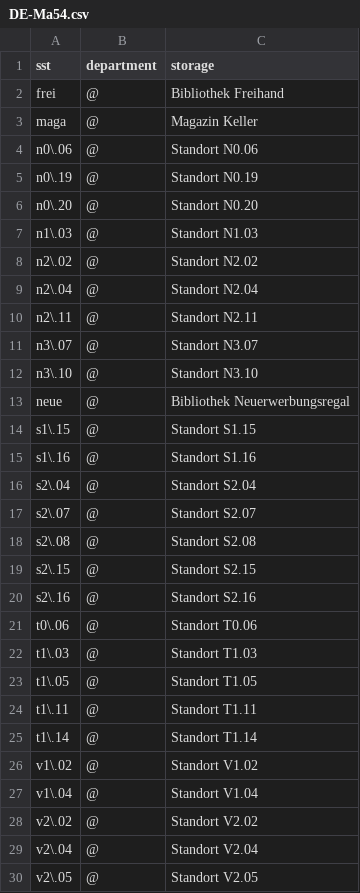
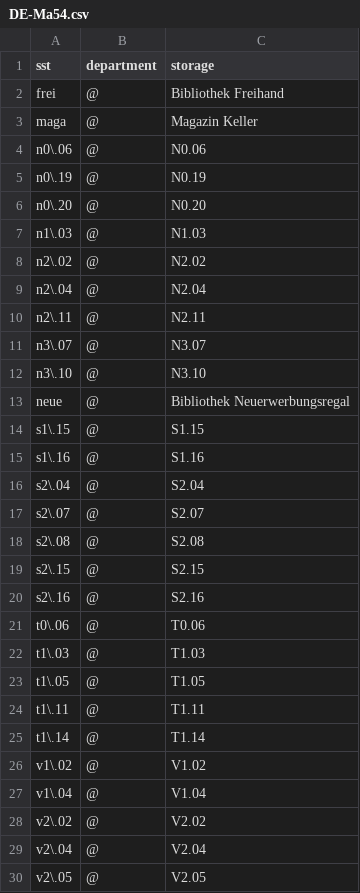
Before and after one commit to gbv/daia-config, a CSV file: sstmap/DE-Ma54.csv, drawn as a sheet; only a part is shown; the diff covers the shown part only.

Commit message:
Präfix 'Standort' entfernt, kommt bei VuFind fest davor

```diff
--- a/sstmap/DE-Ma54.csv
+++ b/sstmap/DE-Ma54.csv
@@ -3,28 +3,28 @@ frei,@,Bibliothek Freihand
 maga,@,Magazin Keller
-n0\.06,@,Standort N0.06
-n0\.19,@,Standort N0.19
-n0\.20,@,Standort N0.20
-n1\.03,@,Standort N1.03
-n2\.02,@,Standort N2.02
-n2\.04,@,Standort N2.04
-n2\.11,@,Standort N2.11
-n3\.07,@,Standort N3.07
-n3\.10,@,Standort N3.10
+n0\.06,@,N0.06
+n0\.19,@,N0.19
+n0\.20,@,N0.20
+n1\.03,@,N1.03
+n2\.02,@,N2.02
+n2\.04,@,N2.04
+n2\.11,@,N2.11
+n3\.07,@,N3.07
+n3\.10,@,N3.10
 neue,@,Bibliothek Neuerwerbungsregal
-s1\.15,@,Standort S1.15
-s1\.16,@,Standort S1.16
-s2\.04,@,Standort S2.04
-s2\.07,@,Standort S2.07
-s2\.08,@,Standort S2.08
-s2\.15,@,Standort S2.15
-s2\.16,@,Standort S2.16
-t0\.06,@,Standort T0.06
-t1\.03,@,Standort T1.03
-t1\.05,@,Standort T1.05
-t1\.11,@,Standort T1.11
-t1\.14,@,Standort T1.14
-v1\.02,@,Standort V1.02
-v1\.04,@,Standort V1.04
-v2\.02,@,Standort V2.02
-v2\.04,@,Standort V2.04
-v2\.05,@,Standort V2.05
+s1\.15,@,S1.15
+s1\.16,@,S1.16
+s2\.04,@,S2.04
+s2\.07,@,S2.07
+s2\.08,@,S2.08
+s2\.15,@,S2.15
+s2\.16,@,S2.16
+t0\.06,@,T0.06
+t1\.03,@,T1.03
+t1\.05,@,T1.05
+t1\.11,@,T1.11
+t1\.14,@,T1.14
+v1\.02,@,V1.02
+v1\.04,@,V1.04
+v2\.02,@,V2.02
+v2\.04,@,V2.04
+v2\.05,@,V2.05
```
Also changed, not shown: 3 edited cells elsewhere in this file.
